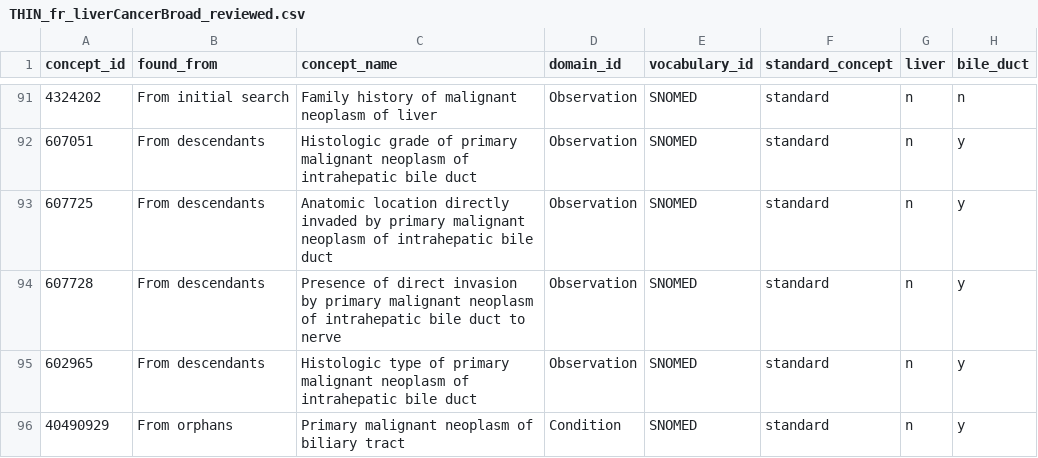
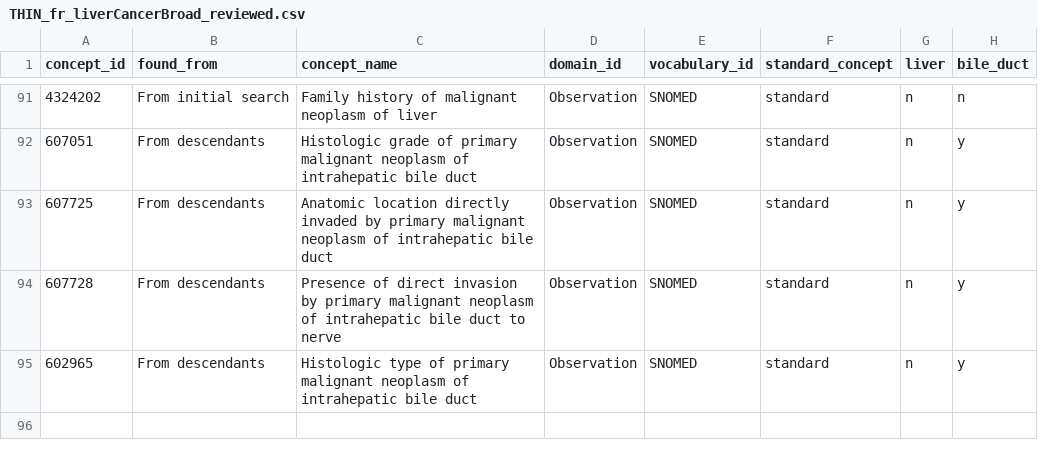
Before and after one commit to oxford-pharmacoepi/OPTIMA_incidence_characterization, a CSV file: 1_Diagnostics/CohortDefinitions/preliminary_cohorts/other_cancers/reviewed/THIN_fr_liverCancerBroad_reviewed.csv, drawn as a sheet; only a part is shown, gaps mark what is left out; the diff names each change by its address in the sheet, - before the commit and + after, or states it on an @@ line.

Commit message:
update

```diff
--- a/1_Diagnostics/CohortDefinitions/preliminary_cohorts/other_cancers/reviewed/THIN_fr_liverCancerBroad_reviewed.csv
+++ b/1_Diagnostics/CohortDefinitions/preliminary_cohorts/other_cancers/reviewed/THIN_fr_liverCancerBroad_reviewed.csv
-row 96: 40490929 | From orphans | Primary malignant neoplasm of biliary tract | Condition | SNOMED | standard | n | y
```
